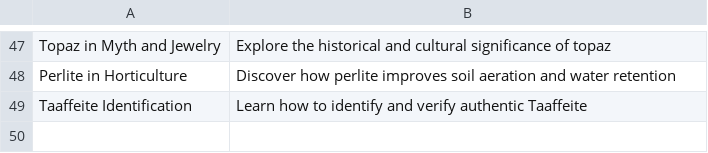
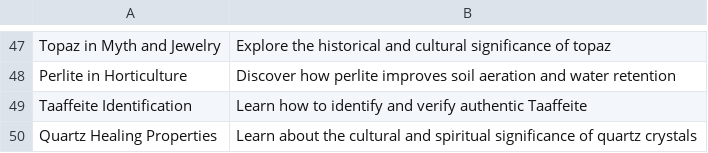
Before and after one commit to agigante80/galena_es, a CSV file: AI_content/list_of_ARCHIVED_topics.csv, drawn as a sheet; only a part is shown, gaps mark what is left out; the diff names each change by its address in the sheet, - before the commit and + after, or states it on an @@ line.

```diff
--- a/AI_content/list_of_ARCHIVED_topics.csv
+++ b/AI_content/list_of_ARCHIVED_topics.csv
+row 50: Quartz Healing Properties | Learn about the cultural and spiritual significance of quartz crystals
```
Also changed, not shown: AI_content/list_of_NEW_topics.csv, 4 other files.
